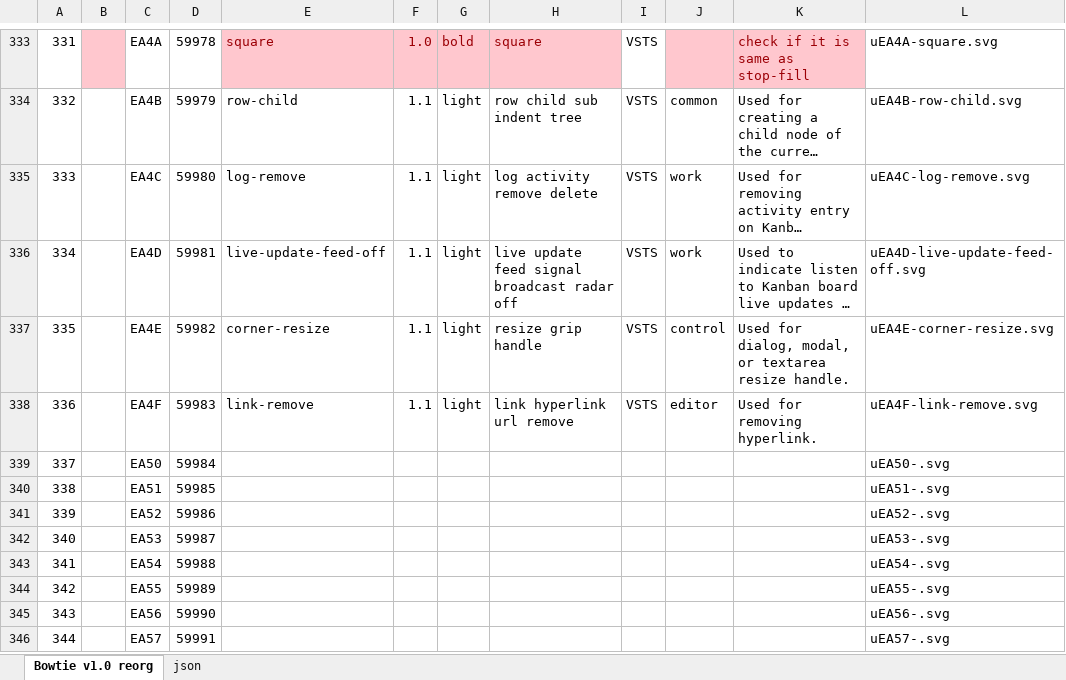
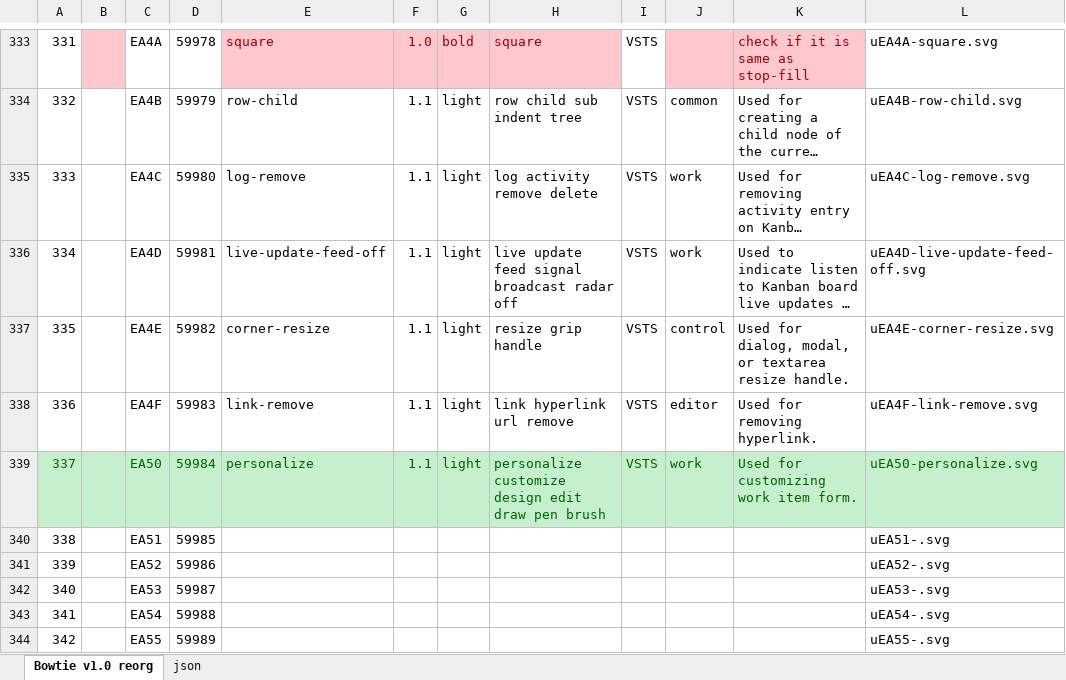
Before and after one commit to chryw/vsfi, an Excel workbook: source/bowtie.xlsx, sheet Bowtie v1.0 reorg, drawn as a sheet; only a part is shown, gaps mark what is left out; the shorter side is filled out with more unchanged rows; long unchanged cells end in …; values as stored, in another font and other column widths than the file's, no borders; charts and pictures not drawn; the diff names each change by its address in the sheet, - before the commit and + after, or states it on an @@ line.

Commit message:
added personalize icon for Work, revised some icons alignment, added 2 draft query icons

```diff
--- a/source/bowtie.xlsx (sheet Bowtie v1.0 reorg)
+++ b/source/bowtie.xlsx (sheet Bowtie v1.0 reorg)
-A339:L339 fill: none
+A339:L339 fill: #C6EFCE
-A339 text colour: black
+A339 text colour: #006100
-C339:D339 text colour: black
+C339:D339 text colour: #006100
-E339: (empty)
+E339: personalize
-F339: (empty)
+F339: 1.1
-G339: (empty)
+G339: light
-H339: (empty)
+H339: personalize customize design edit draw pen brush
-I339: (empty)
+I339: VSTS
-J339: (empty)
+J339: work
-K339: (empty)
+K339: Used for customizing work item form.
-L339: uEA50-.svg
+L339: uEA50-personalize.svg
-L339 text colour: black
+L339 text colour: #006100
```
Also changed, not shown: sheet json, charts or pictures, 30 other files.
